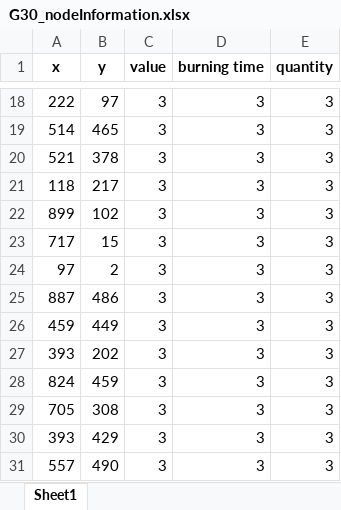
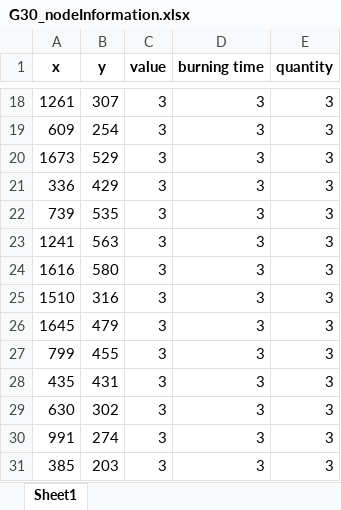
Before and after one commit to pinanlee/FirefighterProblemSimulation, an Excel workbook: G30_nodeInformation.xlsx, sheet Sheet1, drawn as a sheet; only a part is shown, gaps mark what is left out; values as stored, in another font and other column widths than the file's, no borders; the diff covers the shown part only; the diff names each change by its address in the sheet, - before the commit and + after, or states it on an @@ line.

```diff
--- a/G30_nodeInformation.xlsx (sheet Sheet1)
+++ b/G30_nodeInformation.xlsx (sheet Sheet1)
-A18 (x): 222
+A18 (x): 1261
-B18 (y): 97
+B18 (y): 307
-A19 (x): 514
+A19 (x): 609
-B19 (y): 465
+B19 (y): 254
-A20 (x): 521
+A20 (x): 1673
-B20 (y): 378
+B20 (y): 529
-A21 (x): 118
+A21 (x): 336
-B21 (y): 217
+B21 (y): 429
-A22 (x): 899
+A22 (x): 739
-B22 (y): 102
+B22 (y): 535
-A23 (x): 717
+A23 (x): 1241
-B23 (y): 15
+B23 (y): 563
-A24 (x): 97
+A24 (x): 1616
-B24 (y): 2
+B24 (y): 580
-A25 (x): 887
+A25 (x): 1510
-B25 (y): 486
+B25 (y): 316
-A26 (x): 459
+A26 (x): 1645
-B26 (y): 449
+B26 (y): 479
-A27 (x): 393
+A27 (x): 799
-B27 (y): 202
+B27 (y): 455
-A28 (x): 824
+A28 (x): 435
-B28 (y): 459
+B28 (y): 431
-A29 (x): 705
+A29 (x): 630
-B29 (y): 308
+B29 (y): 302
-A30 (x): 393
+A30 (x): 991
-B30 (y): 429
+B30 (y): 274
-A31 (x): 557
+A31 (x): 385
-B31 (y): 490
+B31 (y): 203
```
Also changed, not shown: 32 edited cells elsewhere in this sheet, G30_fire_route.xlsx, G30_firefighter_route.xlsx, 11 other files.
